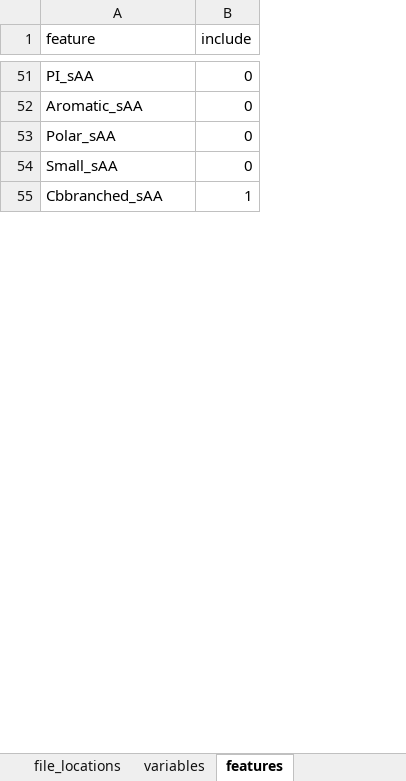
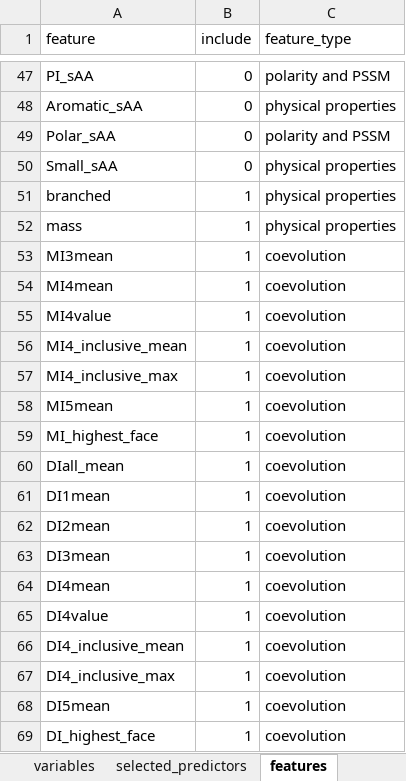
Before and after one commit to bojigu/thoipapy, an Excel workbook: thoipapy/setting/thoipapy_run_settings_example.xlsx, sheet features, drawn as a sheet; only a part is shown, gaps mark what is left out; values as stored, in another font and other column widths than the file's, no cell formats; addresses are those after the commit; the diff covers the shown part only; the diff names each change by its address in the sheet, - before the commit and + after, or states it on an @@ line.

```diff
--- a/thoipapy/setting/thoipapy_run_settings_example.xlsx (sheet features)
+++ b/thoipapy/setting/thoipapy_run_settings_example.xlsx (sheet features)
+sheet tab: selected_predictors
+column C (feature_type), rows 47-51: polarity and PSSM | physical properties | polarity and PSSM | physical properties | physical properties
-A51 (feature): Cbbranched_sAA
+A51 (feature): branched
+row 52: mass | 1 | physical properties
+row 53: MI3mean | 1 | coevolution
+row 54: MI4mean | 1 | coevolution
+row 55: MI4value | 1 | coevolution
+row 56: MI4_inclusive_mean | 1 | coevolution
+row 57: MI4_inclusive_max | 1 | coevolution
+row 58: MI5mean | 1 | coevolution
+row 59: MI_highest_face | 1 | coevolution
+row 60: DIall_mean | 1 | coevolution
+row 61: DI1mean | 1 | coevolution
+row 62: DI2mean | 1 | coevolution
+row 63: DI3mean | 1 | coevolution
+row 64: DI4mean | 1 | coevolution
+row 65: DI4value | 1 | coevolution
+row 66: DI4_inclusive_mean | 1 | coevolution
+row 67: DI4_inclusive_max | 1 | coevolution
+row 68: DI5mean | 1 | coevolution
+row 69: DI_highest_face | 1 | coevolution
```
Also changed, not shown: 42 added rows, 72 removed rows, 9 moved rows and 12 edited cells elsewhere in this sheet, sheet file_locations, sheet run_settings, sheet variables, cell formats, thoipapy/setting/thoipapy_standalone_run_settings.xlsx.
